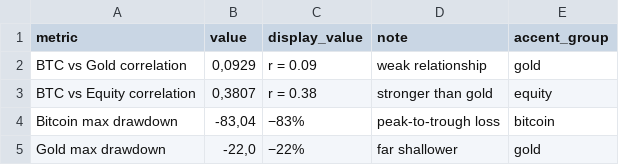
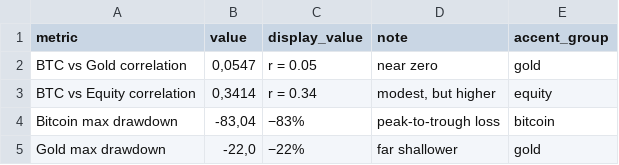
Before and after one commit to enesbakiadem/Is-Bitcoin-Digital-Gold, a CSV file: data/processed/bi/executive_kpis.csv, drawn as a sheet.

```diff
--- a/data/processed/bi/executive_kpis.csv
+++ b/data/processed/bi/executive_kpis.csv
@@ -1,4 +1,4 @@
 metric;value;display_value;note;accent_group
-BTC vs Gold correlation;0,0929;r = 0.09;weak relationship;gold
-BTC vs Equity correlation;0,3807;r = 0.38;stronger than gold;equity
+BTC vs Gold correlation;0,0547;r = 0.05;near zero;gold
+BTC vs Equity correlation;0,3414;r = 0.34;modest, but higher;equity
 Bitcoin max drawdown;-83,04;−83%;peak-to-trough loss;bitcoin
```
Also changed, not shown: data/processed/bi/executive_normalized_1000.csv, data/processed/bi/executive_safe_haven.csv, 7 other files.
